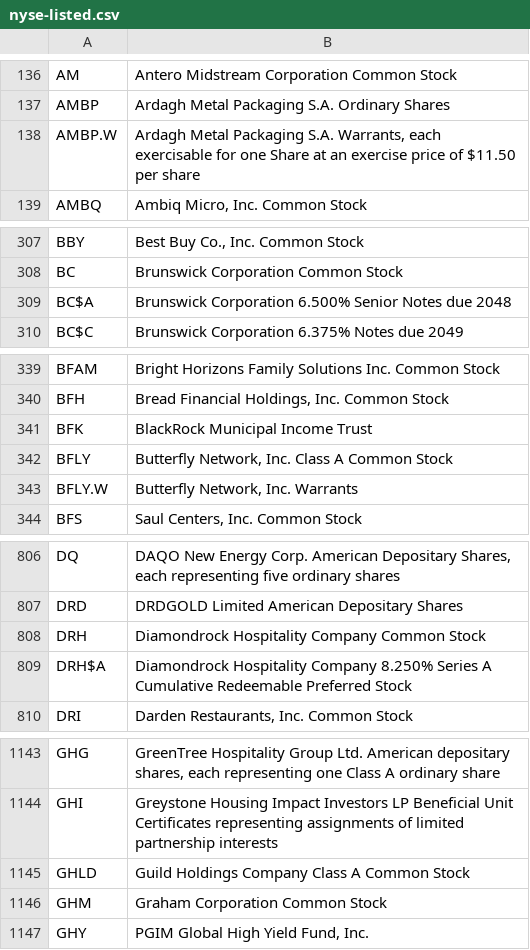
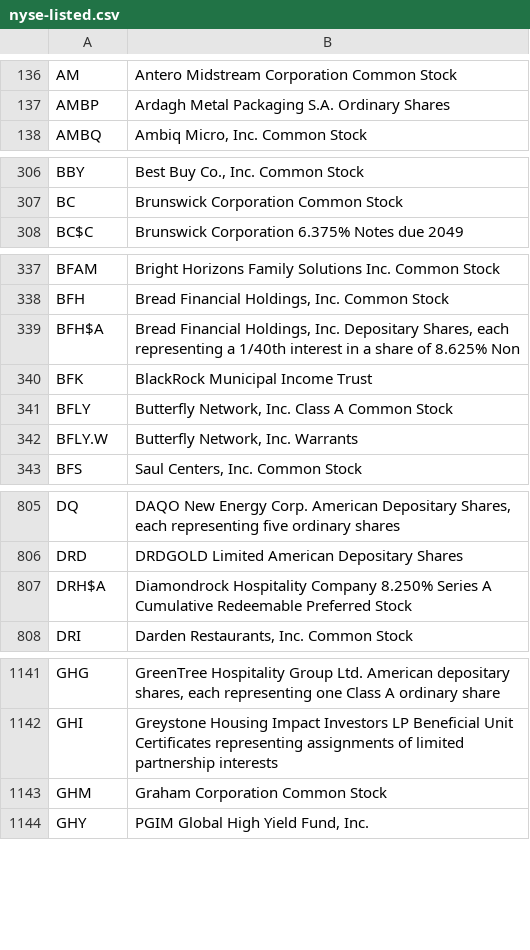
Before and after one commit to mrgeneko/wealth-tracker, a CSV file: config/nyse-listed.csv, drawn as a sheet; only a part is shown, gaps mark what is left out; removed rows and columns are numbered as before the commit, all else as after; the diff covers the shown part only; the diff names each change by its address in the sheet, - before the commit and + after, or states it on an @@ line.

```diff
--- a/config/nyse-listed.csv
+++ b/config/nyse-listed.csv
-row 138: AMBP.W | Ardagh Metal Packaging S.A. Warrants, each exercisable for one Share at an exercise price of $11.50 per share
-row 309: BC$A | Brunswick Corporation 6.500% Senior Notes due 2048
+row 339: BFH$A | Bread Financial Holdings, Inc. Depositary Shares, each representing a 1/40th interest in a share of 8.625% Non
-row 808: DRH | Diamondrock Hospitality Company Common Stock
-row 1145: GHLD | Guild Holdings Company Class A Common Stock
```
Also changed, not shown: 1 added row, 3 removed rows and 1 edited cell elsewhere in this file, 4 other files.
